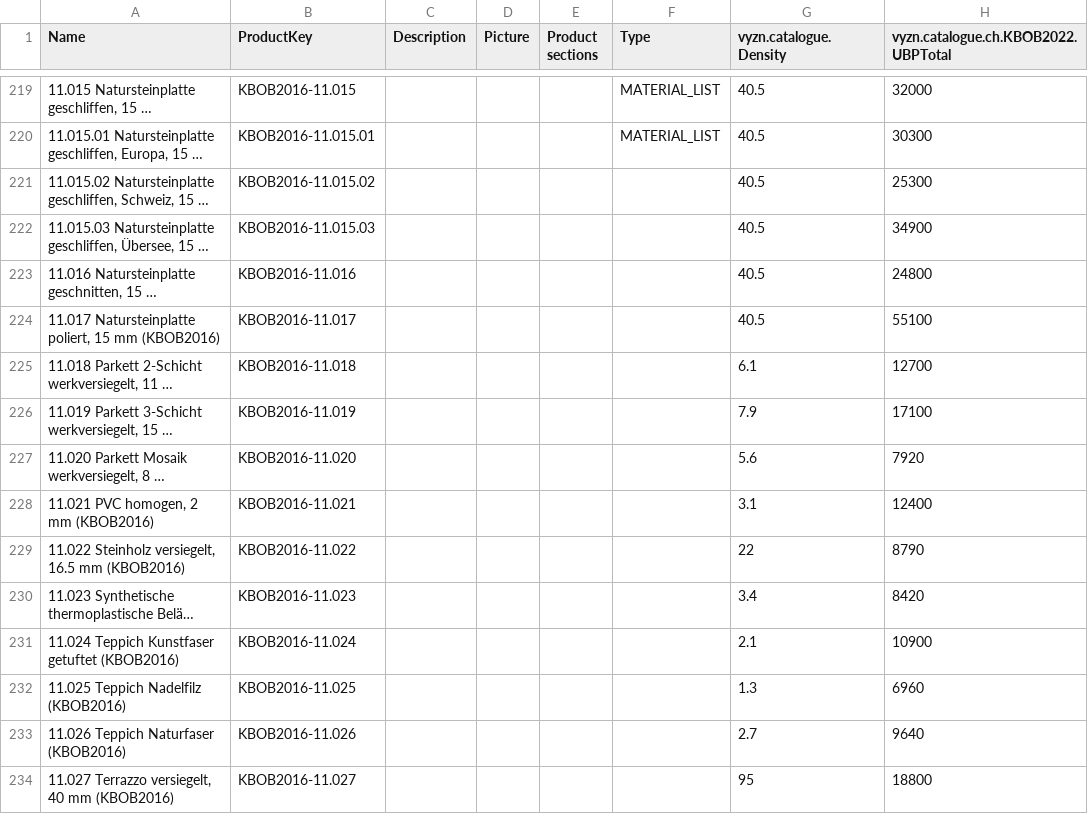
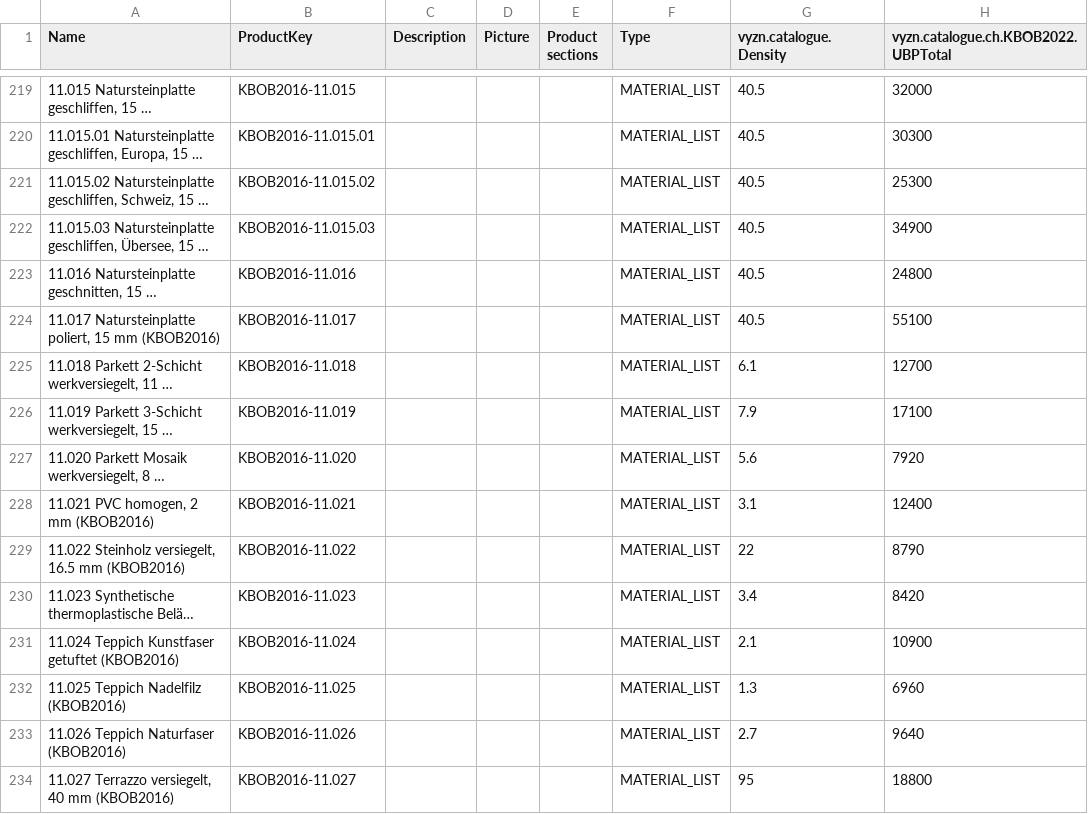
Before and after one commit to vyzn-tech/vyzn-import-cli, a CSV file: data/kbob_2016.csv, drawn as a sheet; only a part is shown, gaps mark what is left out; long unchanged cells end in …; the diff covers the shown part only; the diff names each change by its address in the sheet, - before the commit and + after, or states it on an @@ line.

```diff
--- a/data/kbob_2016.csv
+++ b/data/kbob_2016.csv
-F221:F234 (Type): (empty)
+F221:F234 (Type): MATERIAL_LIST
```
Also changed, not shown: 39 edited cells elsewhere in this file, data/kbob_2022.csv, 16 other files.
